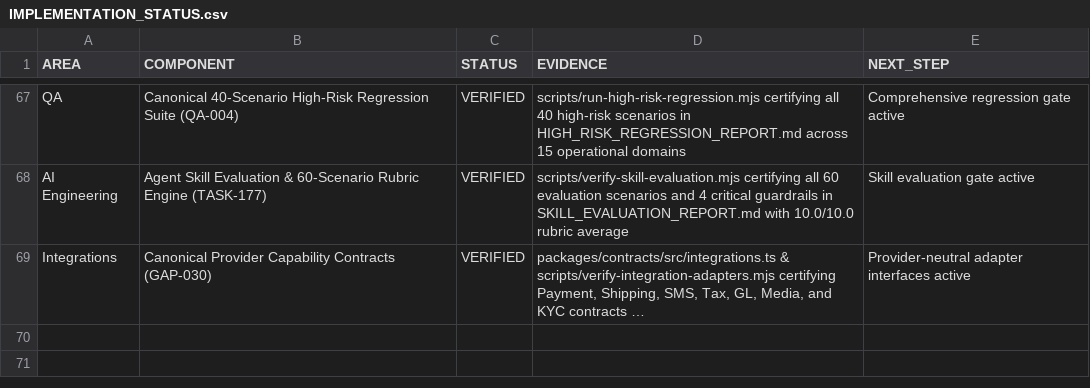
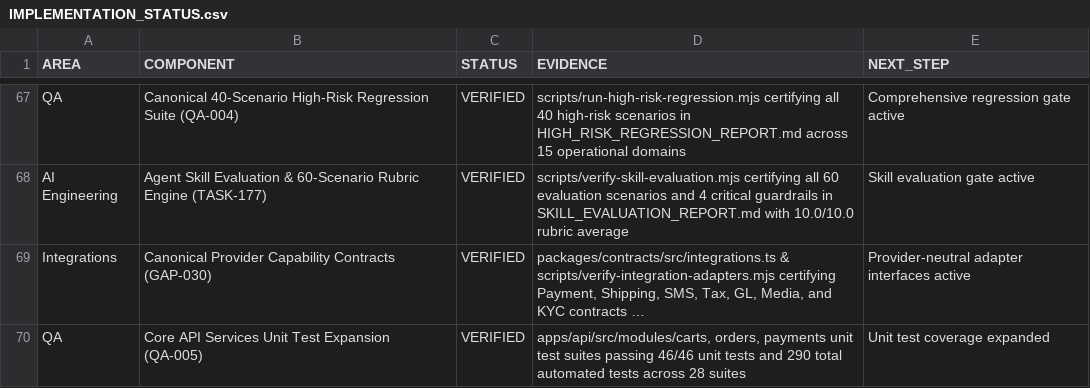
Before and after one commit to rezamovaheddi/brand-commerce, a CSV file: docs/audit/IMPLEMENTATION_STATUS.csv, drawn as a sheet; only a part is shown, gaps mark what is left out; long unchanged cells end in …; the diff names each change by its address in the sheet, - before the commit and + after, or states it on an @@ line.

```diff
--- a/docs/audit/IMPLEMENTATION_STATUS.csv
+++ b/docs/audit/IMPLEMENTATION_STATUS.csv
+row 70: QA | Core API Services Unit Test Expansion (QA-005) | VERIFIED | apps/api/src/modules/carts, orders, payments unit test suites passing 46/46 unit tests and 290 total automated tests across 28 suites | Unit test coverage expanded
```
Also changed, not shown: docs/execution/SPRINT_BACKLOG.csv, 38 other files.
